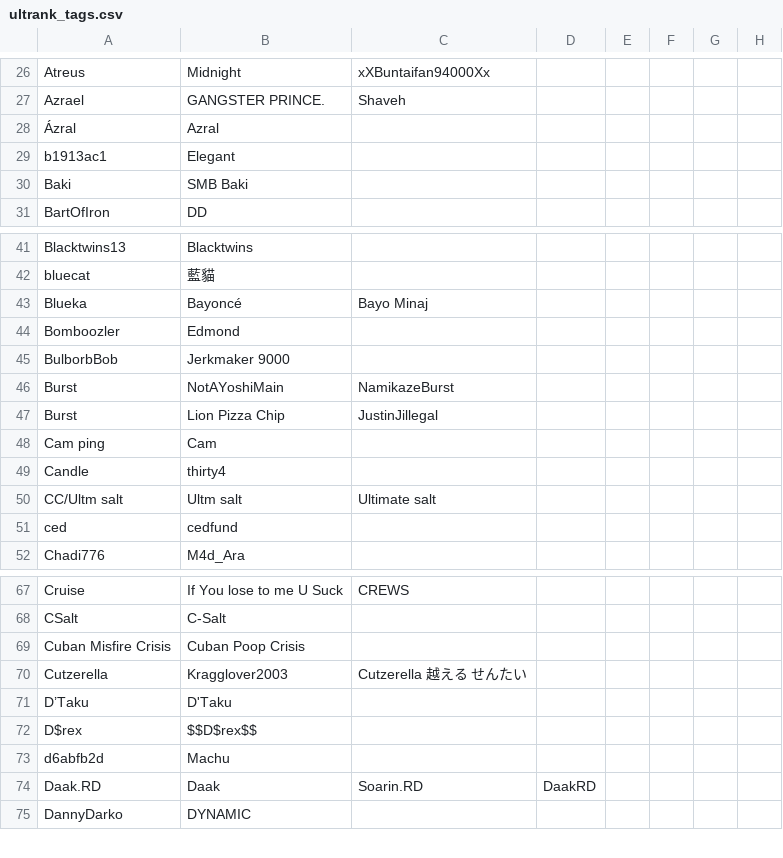
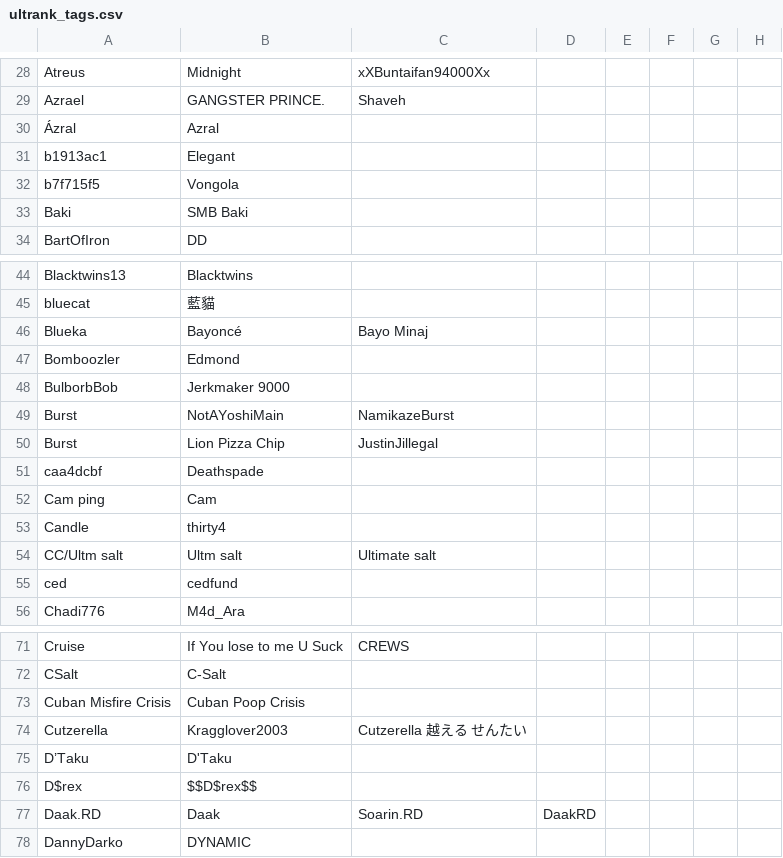
Before and after one commit to kenniky/ultrank-scoring, a CSV file: ultrank_tags.csv, drawn as a sheet; only a part is shown, gaps mark what is left out; removed rows and columns are numbered as before the commit, all else as after; the diff covers the shown part only; the diff names each change by its address in the sheet, - before the commit and + after, or states it on an @@ line.

```diff
--- a/ultrank_tags.csv
+++ b/ultrank_tags.csv
+row 32: b7f715f5 | Vongola
+row 51: caa4dcbf | Deathspade
-row 73: d6abfb2d | Machu
```
Also changed, not shown: 8 added rows and 7 removed rows elsewhere in this file, ultrank_players.csv, ultrank_regions.csv.
